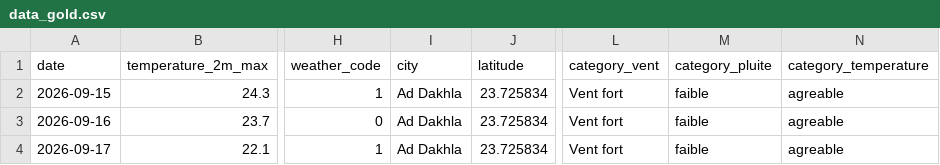
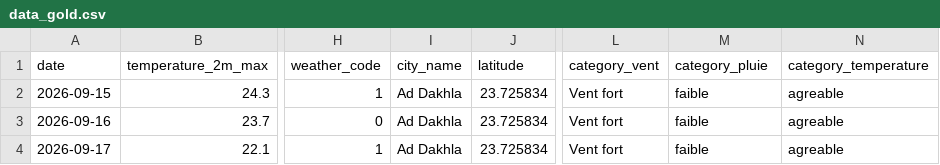
Before and after one commit to ELMehdi877/meteo-AI-projet-, a CSV file: data/feature_engineering_gold/data_gold.csv, drawn as a sheet; only a part is shown, gaps mark what is left out; the diff names each change by its address in the sheet, - before the commit and + after, or states it on an @@ line.

```diff
--- a/data/feature_engineering_gold/data_gold.csv
+++ b/data/feature_engineering_gold/data_gold.csv
-I1: city
+I1: city_name
-M1: category_pluite
+M1: category_pluie
```
Also changed, not shown: data/nettoyage_silver/data_clear.csv, 4 other files.
